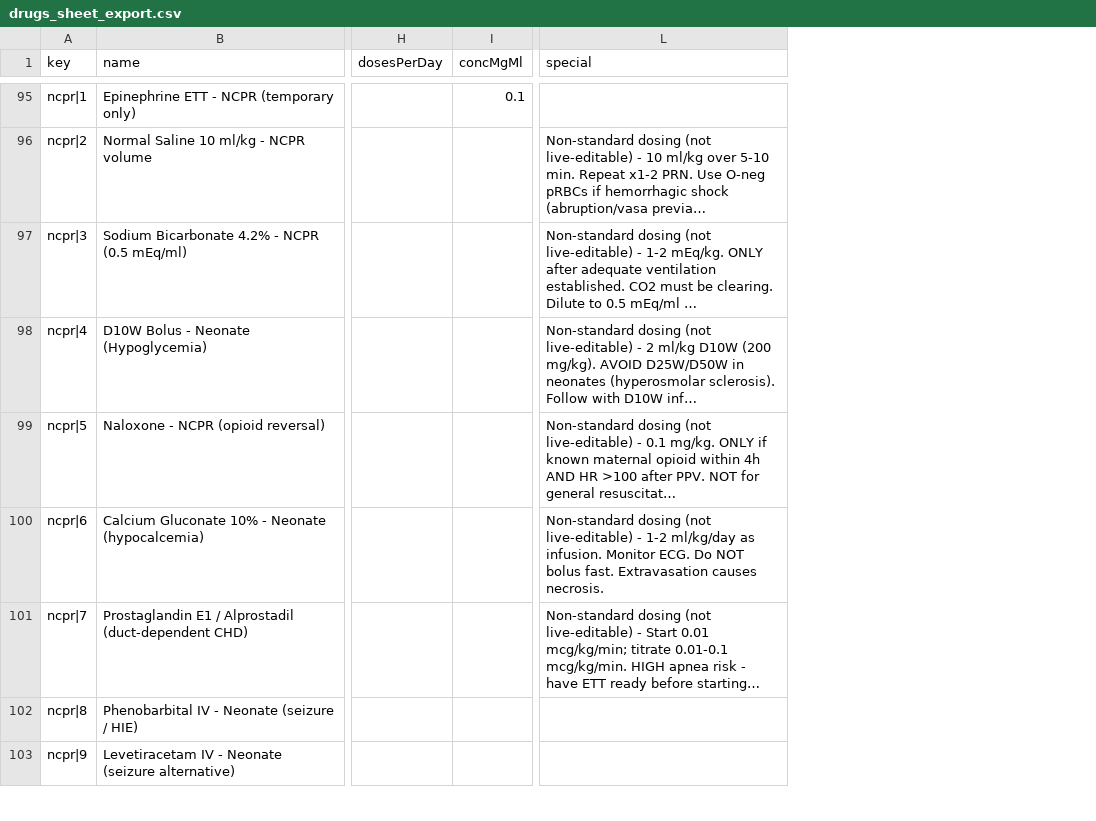
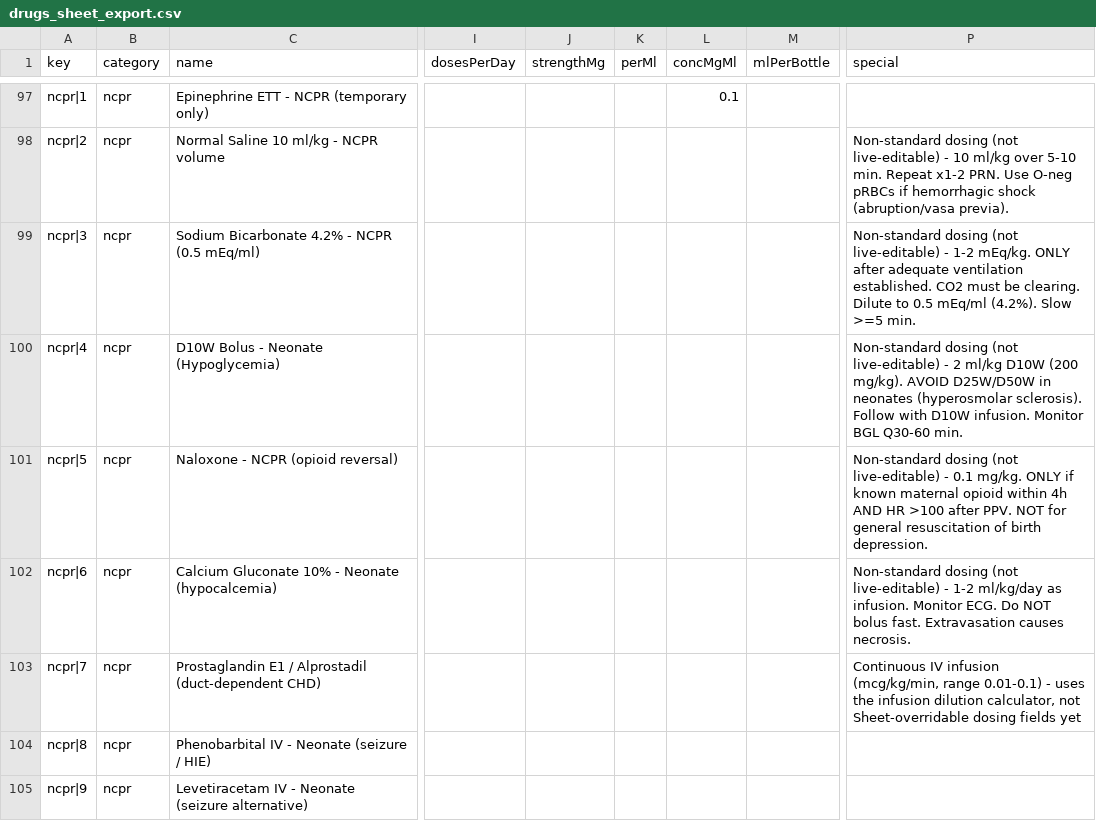
Before and after one commit to rainped2med/ped-common-med, a CSV file: drugs_sheet_export.csv, drawn as a sheet; only a part is shown, gaps mark what is left out; addresses are those after the commit; the diff covers the shown part only; the diff names each change by its address in the sheet, - before the commit and + after, or states it on an @@ line.

```diff
--- a/drugs_sheet_export.csv
+++ b/drugs_sheet_export.csv
+column B (category), rows 97-105: all ncpr
+column J (strengthMg), empty
+column K (perMl), empty
+column M (mlPerBottle), empty
-P98 (special): …shock (abruption/vasa previa…
+P98 (special): …shock (abruption/vasa previa).
-P99 (special): …0.5 mEq/ml …
+P99 (special): …0.5 mEq/ml (4.2%). Slow >=5 min.
-P100 (special): …with D10W inf…
+P100 (special): …with D10W infusion. Monitor BGL Q30-60 min.
-P101 (special): …for general resuscitat…
+P101 (special): …for general resuscitation of birth depression.
-P103 (special): Non-standard dosing (not live-editable) - Start 0.01 mcg/kg/min; titrate 0.01-0.1 mcg/kg/min. HIGH apnea risk - have ETT ready before starting…
+P103 (special): Continuous IV infusion (mcg/kg/min, range 0.01-0.1) - uses the infusion dilution calculator, not Sheet-overridable dosing fields yet
```
Also changed, not shown: 22 added rows, 2 removed rows and 38 edited cells elsewhere in this file, 1 other file.
